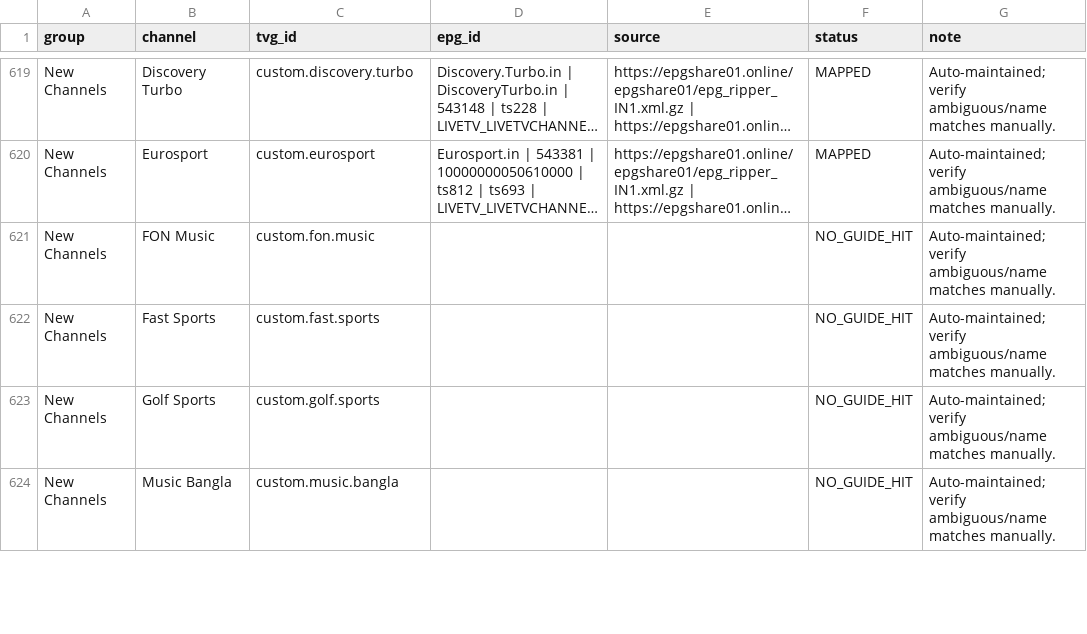
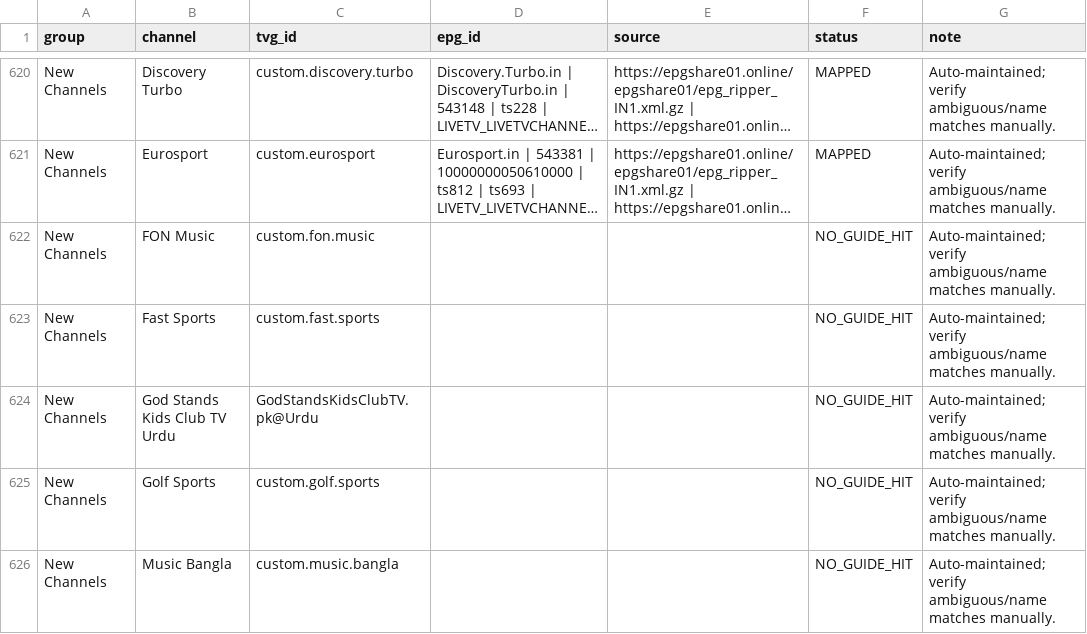
Before and after one commit to saeidrahmanbd/BDIX-IPTV, a CSV file: reports/epg-india-channel-mapping.csv, drawn as a sheet; only a part is shown, gaps mark what is left out; long unchanged cells end in …; the diff covers the shown part only.

```diff
--- a/reports/epg-india-channel-mapping.csv
+++ b/reports/epg-india-channel-mapping.csv
@@ -622,2 +623,3 @@ New Channels,FON Music,custom.fon.music,,,NO_GUIDE_HIT,Auto-maintained; verify a
 New Channels,Fast Sports,custom.fast.sports,,,NO_GUIDE_HIT,Auto-maintained; verify ambiguous/name matches manually.
+New Channels,God Stands Kids Club TV Urdu,GodStandsKidsClubTV.pk@Urdu,,,NO_GUIDE_HIT,Auto-maintained; verify ambiguous/name matches manually.
 New Channels,Golf Sports,custom.golf.sports,,,NO_GUIDE_HIT,Auto-maintained; verify ambiguous/name matches manually.
```
Also changed, not shown: 1 added row and 7 edited cells elsewhere in this file, 14 other files.
